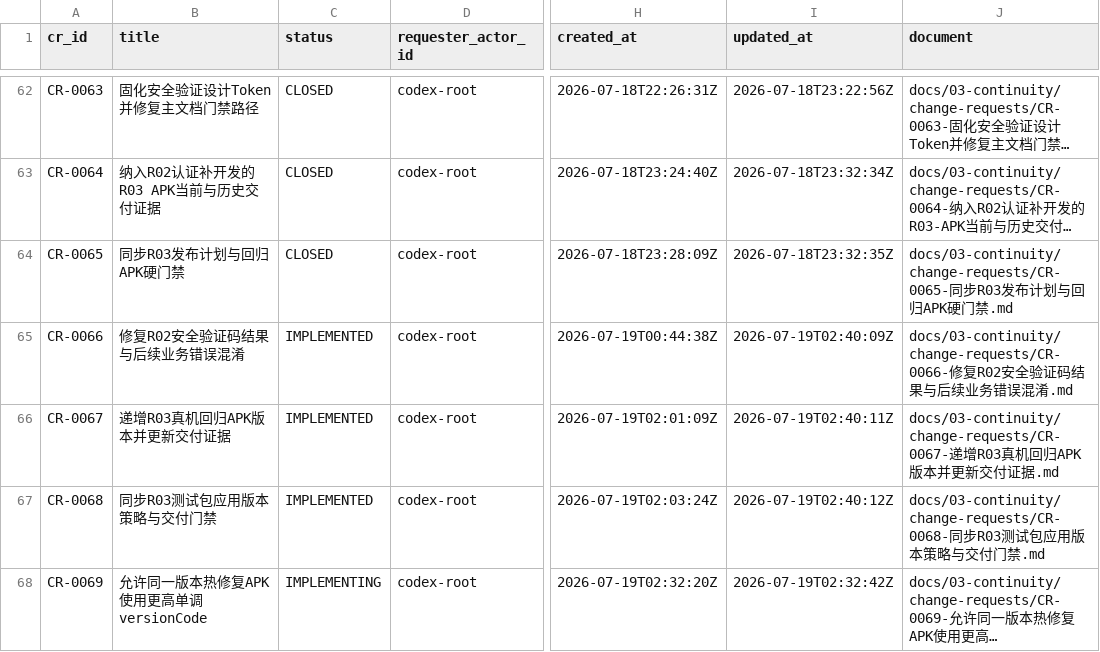
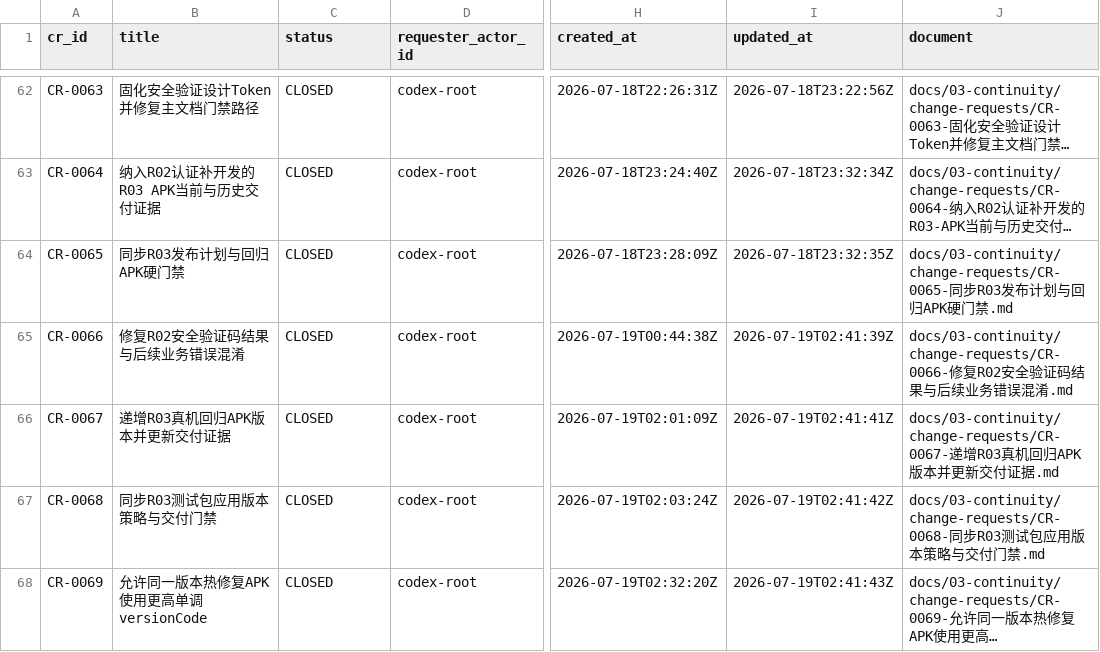
Before and after one commit to fei613293175/hhy, a CSV file: catalogs/change_request_index.csv, drawn as a sheet; only a part is shown, gaps mark what is left out; long unchanged cells end in …; the diff names each change by its address in the sheet, - before the commit and + after, or states it on an @@ line.

Commit message:
[STORY-R03-004] chore(r03): close auth regression delivery CRs
Task-ID: TASK-R03-007

Session-ID: SES-20260718T200607Z-3569D212

Checkpoint-ID: CP-SES-20260718T200607Z-3569D212-0020

Tests: PASS:governance-close

CR: CR-0051,CR-0052,CR-0053,CR-0054,CR-0055,CR-0056,CR-0057,CR-0058,CR-0059,CR-0060,CR-0061,CR-0062,CR-0063,CR-0064,CR-0065,CR-0066,CR-0067,CR-0068,CR-0069

Story-ID: STORY-R03-004

```diff
--- a/catalogs/change_request_index.csv
+++ b/catalogs/change_request_index.csv
-C65:C67 (status): IMPLEMENTED
+C65:C67 (status): CLOSED
-I65 (updated_at): 2026-07-19T02:40:09Z
+I65 (updated_at): 2026-07-19T02:41:39Z
-I66 (updated_at): 2026-07-19T02:40:11Z
+I66 (updated_at): 2026-07-19T02:41:41Z
-I67 (updated_at): 2026-07-19T02:40:12Z
+I67 (updated_at): 2026-07-19T02:41:42Z
-C68 (status): IMPLEMENTING
+C68 (status): CLOSED
-I68 (updated_at): 2026-07-19T02:32:42Z
+I68 (updated_at): 2026-07-19T02:41:43Z
```
Also changed, not shown: catalogs/session_index.csv, 21 other files.
